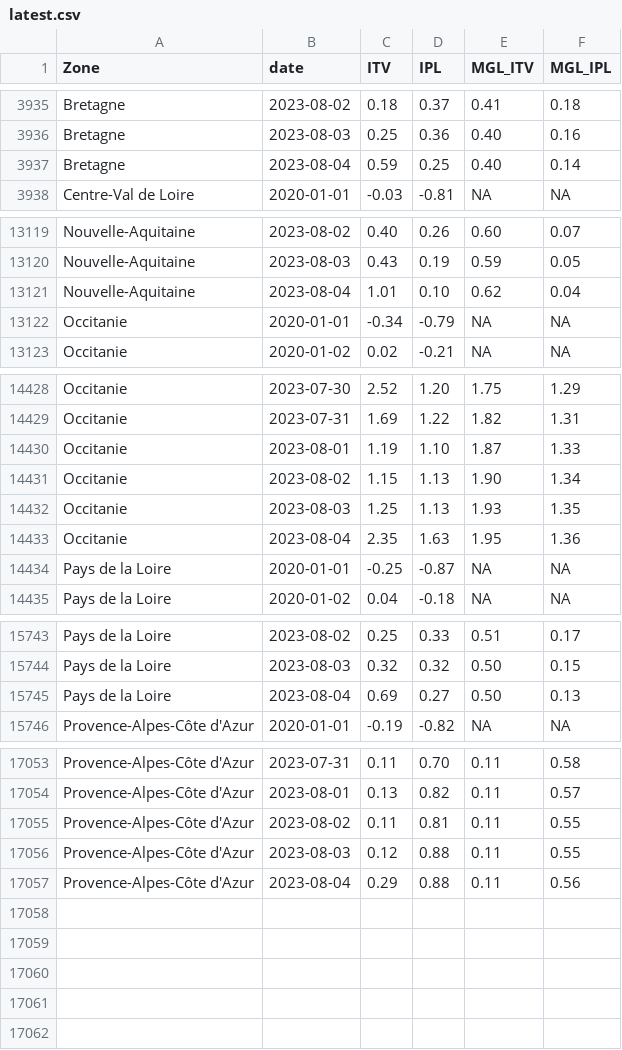
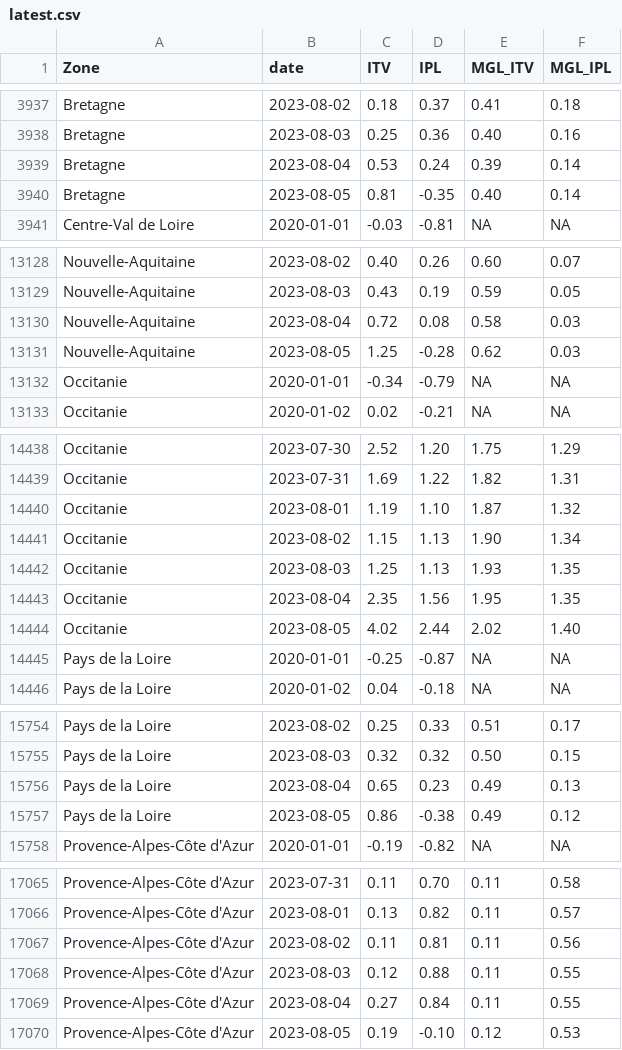
Before and after one commit to CEREMA/data-trafic, a CSV file: fr/latest.csv, drawn as a sheet; only a part is shown, gaps mark what is left out; the diff covers the shown part only.

```diff
--- a/fr/latest.csv
+++ b/fr/latest.csv
@@ -3936,3 +3938,4 @@ Bretagne,2023-08-02,0.18,0.37,0.41,0.18
 Bretagne,2023-08-03,0.25,0.36,0.40,0.16
-Bretagne,2023-08-04,0.59,0.25,0.40,0.14
+Bretagne,2023-08-04,0.53,0.24,0.39,0.14
+Bretagne,2023-08-05,0.81,-0.35,0.40,0.14
 Centre-Val de Loire,2020-01-01,-0.03,-0.81,NA,NA
@@ -13120,3 +13129,4 @@ Nouvelle-Aquitaine,2023-08-02,0.40,0.26,0.60,0.07
 Nouvelle-Aquitaine,2023-08-03,0.43,0.19,0.59,0.05
-Nouvelle-Aquitaine,2023-08-04,1.01,0.10,0.62,0.04
+Nouvelle-Aquitaine,2023-08-04,0.72,0.08,0.58,0.03
+Nouvelle-Aquitaine,2023-08-05,1.25,-0.28,0.62,0.03
 Occitanie,2020-01-01,-0.34,-0.79,NA,NA
@@ -14429,6 +14439,7 @@ Occitanie,2023-07-30,2.52,1.20,1.75,1.29
 Occitanie,2023-07-31,1.69,1.22,1.82,1.31
-Occitanie,2023-08-01,1.19,1.10,1.87,1.33
+Occitanie,2023-08-01,1.19,1.10,1.87,1.32
 Occitanie,2023-08-02,1.15,1.13,1.90,1.34
 Occitanie,2023-08-03,1.25,1.13,1.93,1.35
-Occitanie,2023-08-04,2.35,1.63,1.95,1.36
+Occitanie,2023-08-04,2.35,1.56,1.95,1.35
+Occitanie,2023-08-05,4.02,2.44,2.02,1.40
 Pays de la Loire,2020-01-01,-0.25,-0.87,NA,NA
@@ -15744,3 +15755,4 @@ Pays de la Loire,2023-08-02,0.25,0.33,0.51,0.17
 Pays de la Loire,2023-08-03,0.32,0.32,0.50,0.15
-Pays de la Loire,2023-08-04,0.69,0.27,0.50,0.13
+Pays de la Loire,2023-08-04,0.65,0.23,0.49,0.13
+Pays de la Loire,2023-08-05,0.86,-0.38,0.49,0.12
 Provence-Alpes-Côte d'Azur,2020-01-01,-0.19,-0.82,NA,NA
@@ -17054,4 +17066,5 @@ Provence-Alpes-Côte d'Azur,2023-07-31,0.11,0.70,0.11,0.58
 Provence-Alpes-Côte d'Azur,2023-08-01,0.13,0.82,0.11,0.57
-Provence-Alpes-Côte d'Azur,2023-08-02,0.11,0.81,0.11,0.55
+Provence-Alpes-Côte d'Azur,2023-08-02,0.11,0.81,0.11,0.56
 Provence-Alpes-Côte d'Azur,2023-08-03,0.12,0.88,0.11,0.55
-Provence-Alpes-Côte d'Azur,2023-08-04,0.29,0.88,0.11,0.56
+Provence-Alpes-Côte d'Azur,2023-08-04,0.27,0.84,0.11,0.55
+Provence-Alpes-Côte d'Azur,2023-08-05,0.19,-0.10,0.12,0.53
```
Also changed, not shown: 8 added rows and 28 edited cells elsewhere in this file, collectivites/paris_brut_latest.csv, collectivites/paris_latest.csv, 2 other files.
